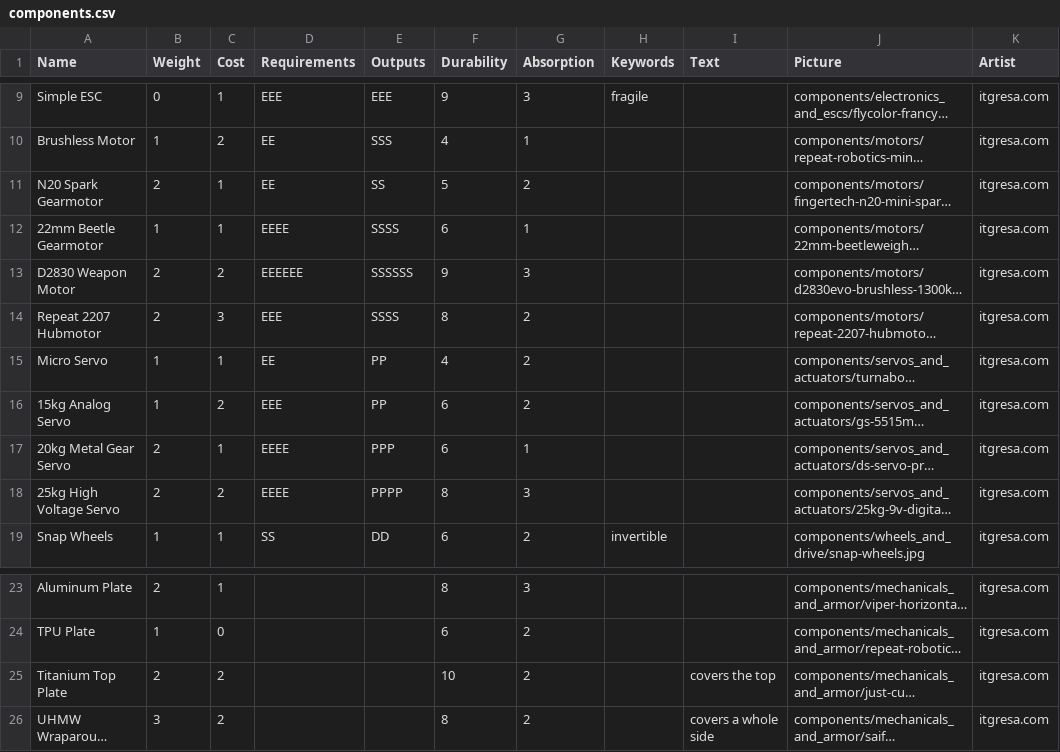
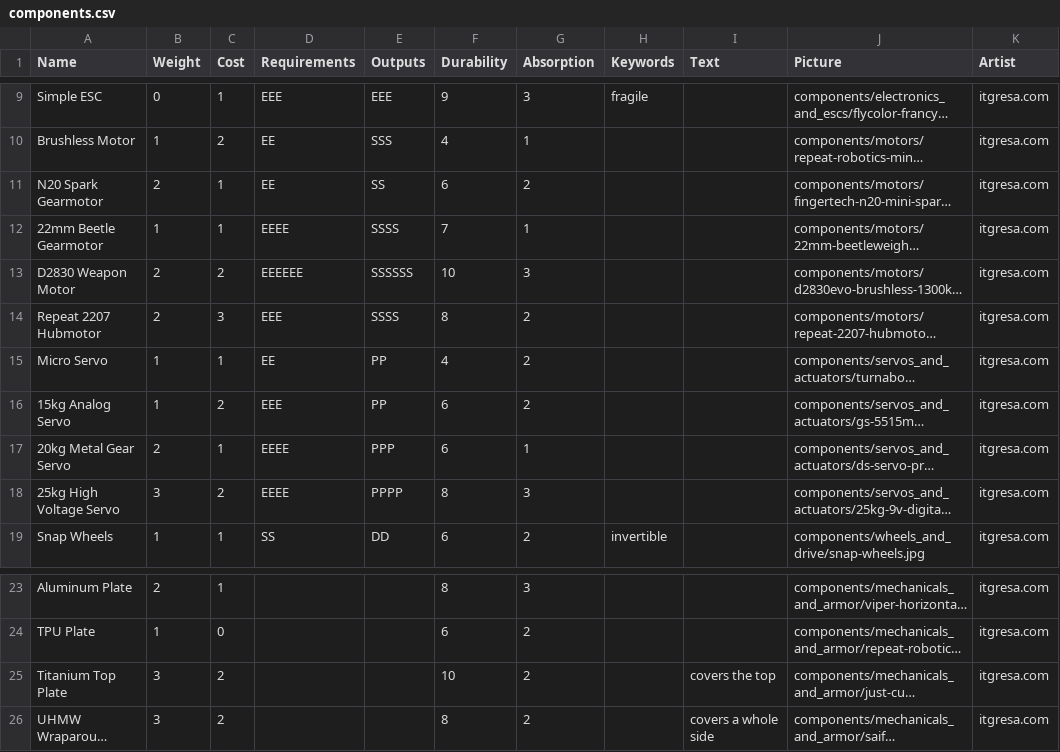
Before and after one commit to thesilencelies/RobotBattles, a CSV file: cardDefinitions/components.csv, drawn as a sheet; only a part is shown, gaps mark what is left out; long unchanged cells end in …; the diff names each change by its address in the sheet, - before the commit and + after, or states it on an @@ line.

Commit message:
more weight changes

```diff
--- a/cardDefinitions/components.csv
+++ b/cardDefinitions/components.csv
-F11 (Durability): 5
+F11 (Durability): 6
-F12 (Durability): 6
+F12 (Durability): 7
-F13 (Durability): 9
+F13 (Durability): 10
-B18 (Weight): 2
+B18 (Weight): 3
-B25 (Weight): 2
+B25 (Weight): 3
```
Also changed, not shown: 10 other files.
